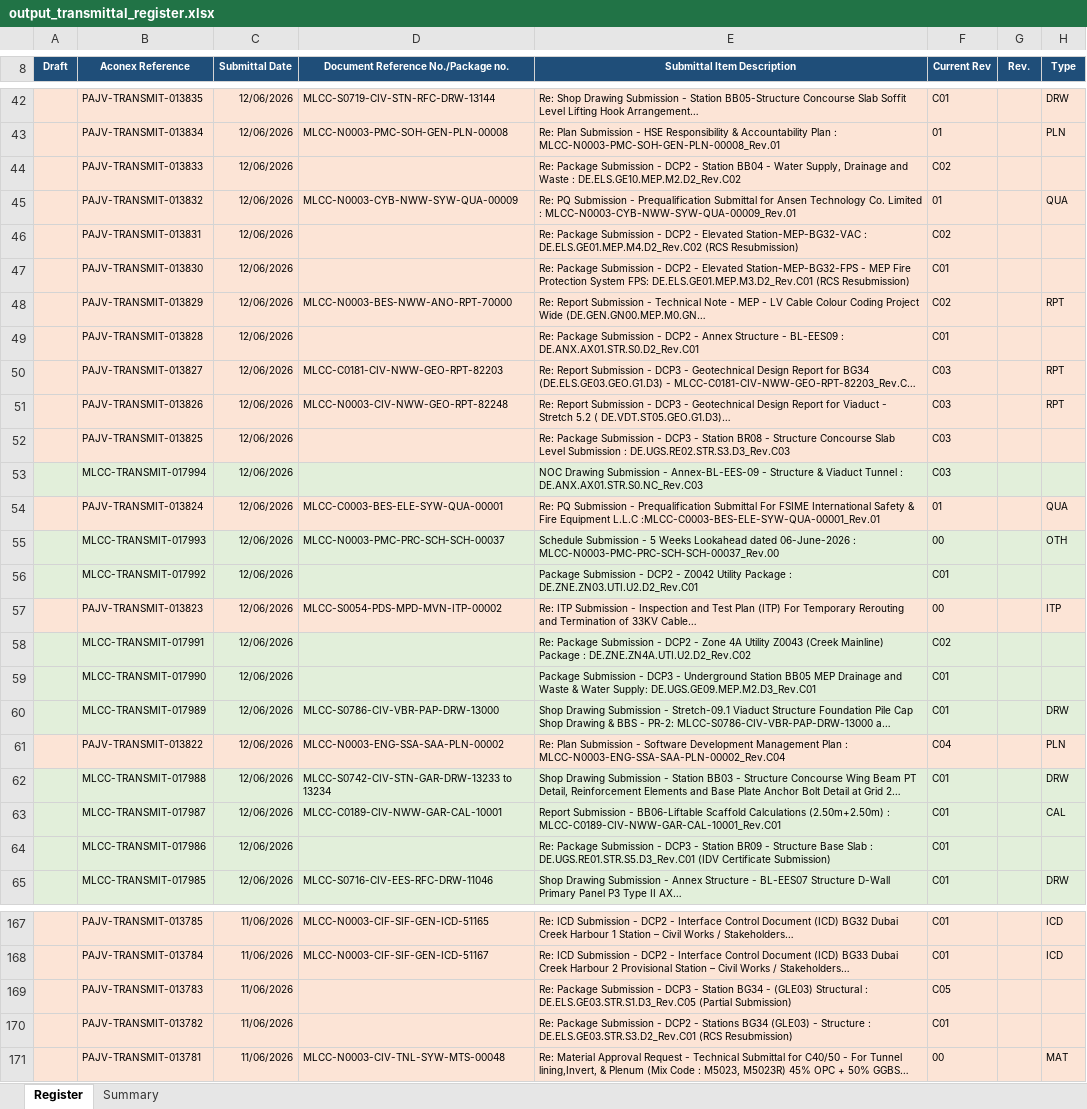
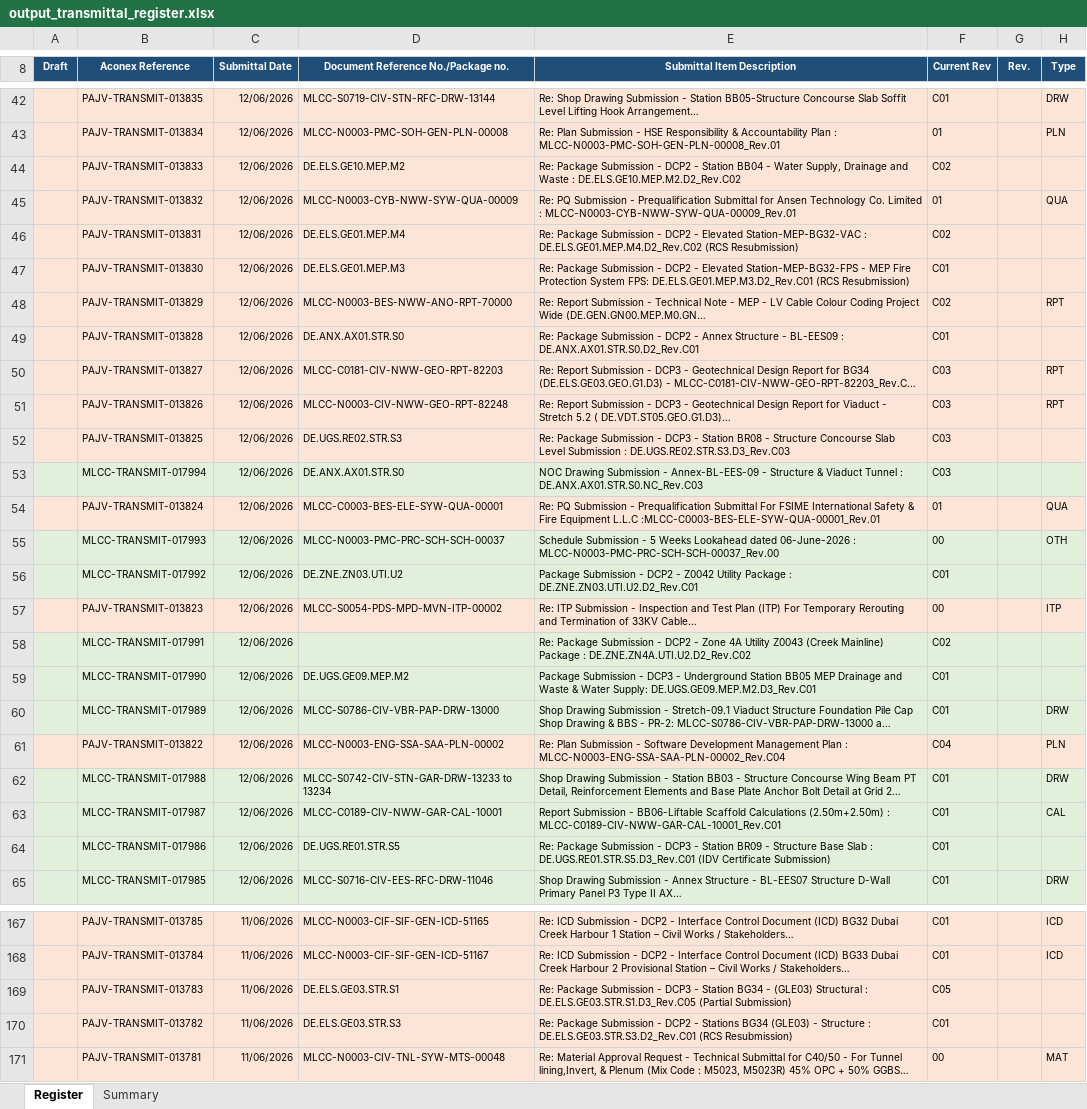
Before and after one commit to alisterwhite1/Coursiv-training-, an Excel workbook: output_transmittal_register.xlsx, sheet Register, drawn as a sheet; only a part is shown, gaps mark what is left out; long unchanged cells end in …; values as stored, in another font and other column widths than the file's, no borders; the diff covers the shown part only; the diff names each change by its address in the sheet, - before the commit and + after, or states it on an @@ line.

```diff
--- a/output_transmittal_register.xlsx (sheet Register)
+++ b/output_transmittal_register.xlsx (sheet Register)
-D44: (empty)
+D44: DE.ELS.GE10.MEP.M2
-D46: (empty)
+D46: DE.ELS.GE01.MEP.M4
-D47: (empty)
+D47: DE.ELS.GE01.MEP.M3
-D49: (empty)
+D49: DE.ANX.AX01.STR.S0
-D52: (empty)
+D52: DE.UGS.RE02.STR.S3
-D53: (empty)
+D53: DE.ANX.AX01.STR.S0
-D56: (empty)
+D56: DE.ZNE.ZN03.UTI.U2
-D59: (empty)
+D59: DE.UGS.GE09.MEP.M2
-D64: (empty)
+D64: DE.UGS.RE01.STR.S5
-D169: (empty)
+D169: DE.ELS.GE03.STR.S1
-D170: (empty)
+D170: DE.ELS.GE03.STR.S3
```
Also changed, not shown: 107 edited cells elsewhere in this sheet, sheet Summary, 2 other files.
